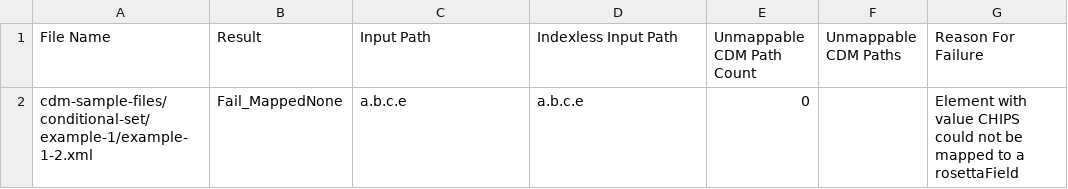
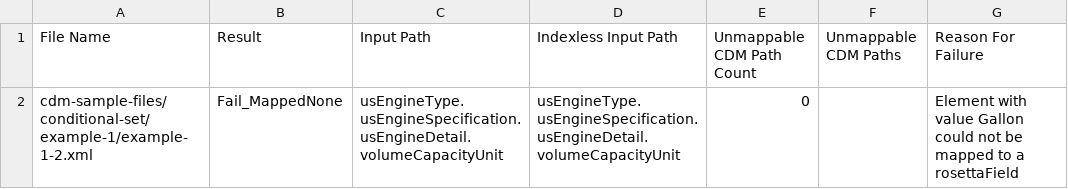
Before and after one commit to rosetta-models/translate-demo, a CSV file: rosetta-source/src/main/resources/mapping-analytics/conditional-set-example-1-failed-mappings-report.csv, drawn as a sheet.

```diff
--- a/rosetta-source/src/main/resources/mapping-analytics/conditional-set-example-1-failed-mappings-report.csv
+++ b/rosetta-source/src/main/resources/mapping-analytics/conditional-set-example-1-failed-mappings-report.csv
@@ -1,2 +1,2 @@
 File Name,Result,Input Path,Indexless Input Path,Unmappable CDM Path Count,Unmappable CDM Paths,Reason For Failure
-cdm-sample-files/conditional-set/example-1/example-1-2.xml,Fail_MappedNone,a.b.c.e,a.b.c.e,0,,Element with value CHIPS could not be mapped to a rosettaField
+cdm-sample-files/conditional-set/example-1/example-1-2.xml,Fail_MappedNone,usEngineType.usEngineSpecification.usEngineDetail.volumeCapacityUnit,usEngineType.usEngineSpecification.usEngineDetail.volumeCapacityUnit,0,,Element with value Gallon could not be mapped to a rosettaField
```
Also changed, not shown: rosetta-source/src/main/resources/mapping-analytics/conditional-default-example-1-failed-mappings-report.csv, 25 other files.
